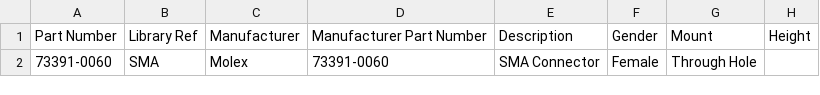
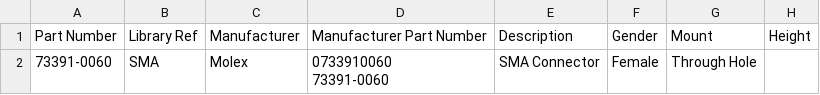
Before and after one commit to mszkowalik/7Sigma, a CSV file: _export/Connectors_RF.csv, drawn as a sheet; only a part is shown; ↵ is a line break in a cell; the diff names each change by its address in the sheet, - before the commit and + after, or states it on an @@ line.

```diff
--- a/_export/Connectors_RF.csv
+++ b/_export/Connectors_RF.csv
-D2: 73391-0060
+D2: 0733910060 ↵ 73391-0060
```
Also changed, not shown: _export/Capacitors_MLCC.csv, _export/Diodes_Shottky.csv, 4 other files.
